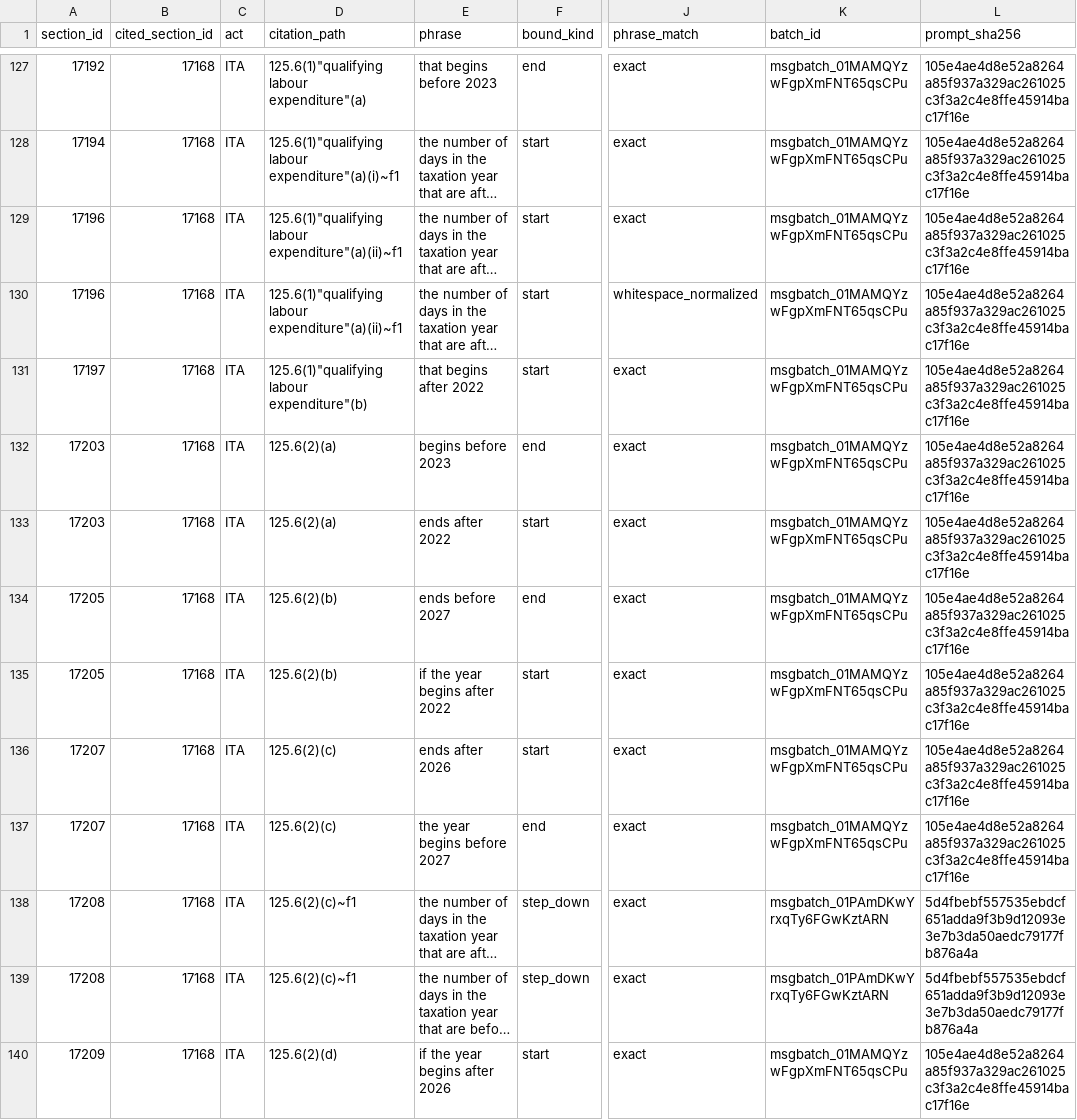
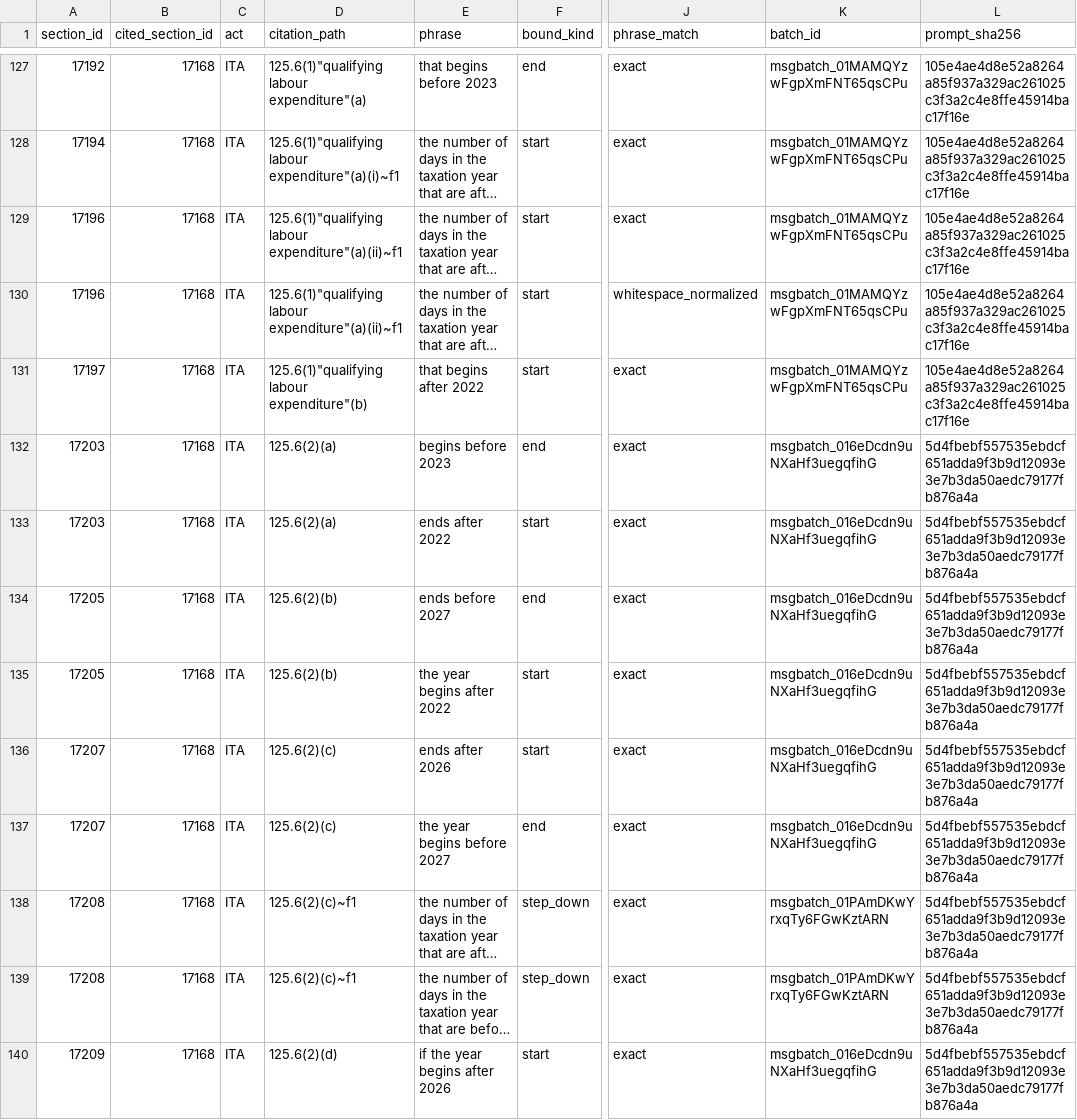
Before and after one commit to Kindify/Portage, a CSV file: data/provision_temporal_scope.csv, drawn as a sheet; only a part is shown, gaps mark what is left out; long unchanged cells end in …; the diff covers the shown part only; the diff names each change by its address in the sheet, - before the commit and + after, or states it on an @@ line.

```diff
--- a/data/provision_temporal_scope.csv
+++ b/data/provision_temporal_scope.csv
-K132:K137 (batch_id): msgbatch_01MAMQYzwFgpXmFNT65qsCPu
+K132:K137 (batch_id): msgbatch_016eDcdn9uNXaHf3uegqfihG
-L132:L137 (prompt_sha256): 105e4ae4d8e52a8264a85f937a329ac261025c3f3a2c4e8ffe45914bac17f16e
+L132:L137 (prompt_sha256): 5d4fbebf557535ebdcf651adda9f3b9d12093e3e7b3da50aedc79177fb876a4a
-E135 (phrase): if the year begins after 2022
+E135 (phrase): the year begins after 2022
-K140 (batch_id): msgbatch_01MAMQYzwFgpXmFNT65qsCPu
+K140 (batch_id): msgbatch_016eDcdn9uNXaHf3uegqfihG
-L140 (prompt_sha256): 105e4ae4d8e52a8264a85f937a329ac261025c3f3a2c4e8ffe45914bac17f16e
+L140 (prompt_sha256): 5d4fbebf557535ebdcf651adda9f3b9d12093e3e7b3da50aedc79177fb876a4a
```
Also changed, not shown: 3 added rows and 78 edited cells elsewhere in this file, data/temporal_scope_batches.csv, 6 other files.
